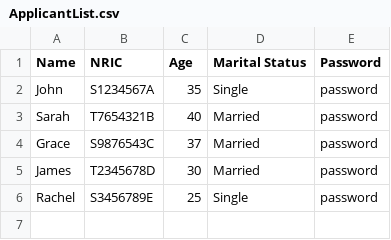
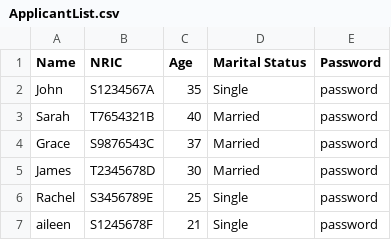
Before and after one commit to aileenpermana/2002girlpower, a CSV file: files/resources/ApplicantList.csv, drawn as a sheet.

```diff
--- a/files/resources/ApplicantList.csv
+++ b/files/resources/ApplicantList.csv
@@ -6 +6,2 @@ James,T2345678D,30,Married,password
 Rachel,S3456789E,25,Single,password
+aileen,S1245678F,21,Single,password
```
Also changed, not shown: 6 other files.
